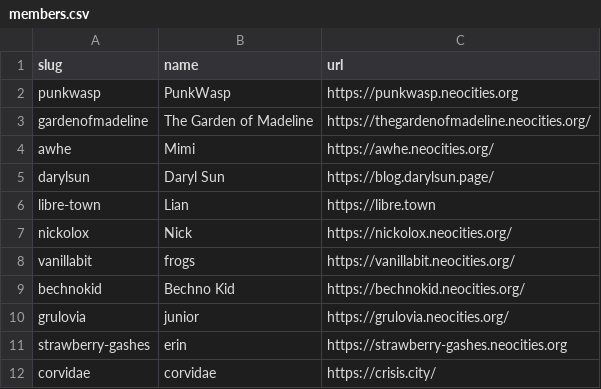
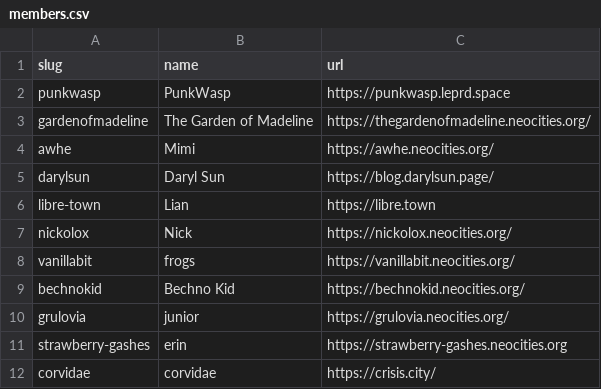
Before and after one commit to yoyosoda/acingtheinternet, a CSV file: _data/members.csv, drawn as a sheet.

Commit message:
Update members.csv

```diff
--- a/_data/members.csv
+++ b/_data/members.csv
@@ -1,3 +1,3 @@
 slug,name,url
-punkwasp,"PunkWasp",https://punkwasp.neocities.org
+punkwasp,"PunkWasp",https://punkwasp.leprd.space
 gardenofmadeline,"The Garden of Madeline",https://thegardenofmadeline.neocities.org/
```
